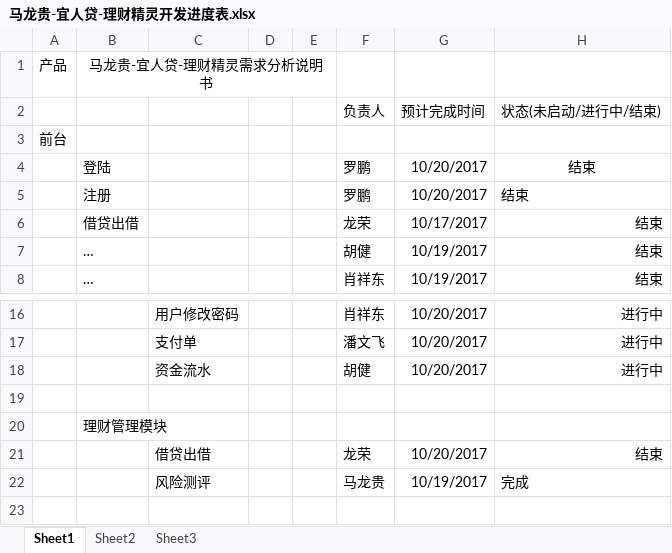
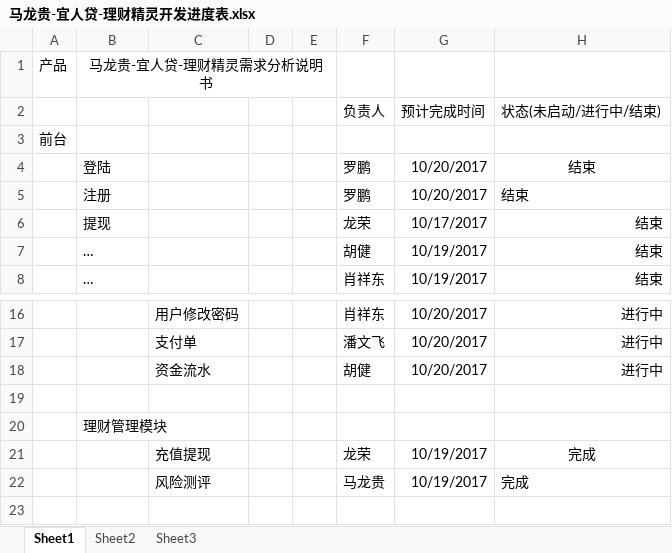
Before and after one commit to mayiTeams/mayiProject, an Excel workbook: document/马龙贵-宜人贷-理财精灵开发进度表.xlsx, sheet Sheet1, drawn as a sheet; only a part is shown, gaps mark what is left out; values as stored, in another font and other column widths than the file's, no borders; removed rows and columns are numbered as before the commit, all else as after; the diff names each change by its address in the sheet, - before the commit and + after, or states it on an @@ line.

Commit message:
Revert "更新进度"
This reverts commit 2509842d3e916acbcf7e8d9d4226351c77086c3b.

```diff
--- a/document/马龙贵-宜人贷-理财精灵开发进度表.xlsx (sheet Sheet1)
+++ b/document/马龙贵-宜人贷-理财精灵开发进度表.xlsx (sheet Sheet1)
-B6: 借贷出借
+B6: 提现
-row 21:  |  | 借贷出借 |  |  | 龙荣 | 10/20/2017 | 结束
+row 21:  |  | 充值提现 |  |  | 龙荣 | 10/19/2017 | 完成
```
